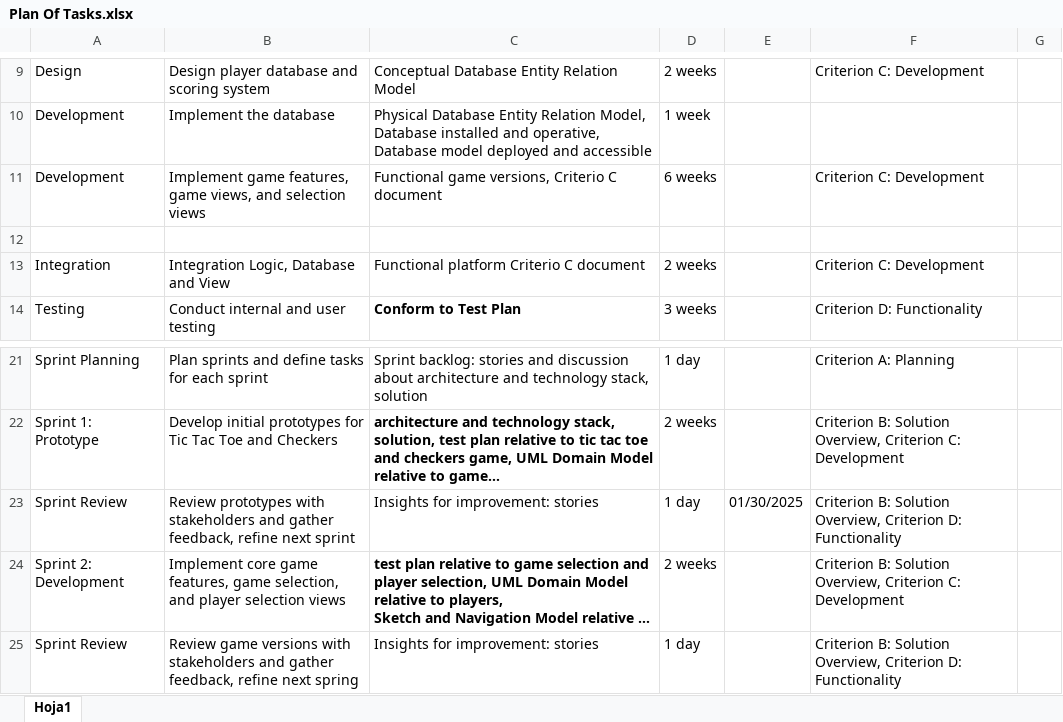
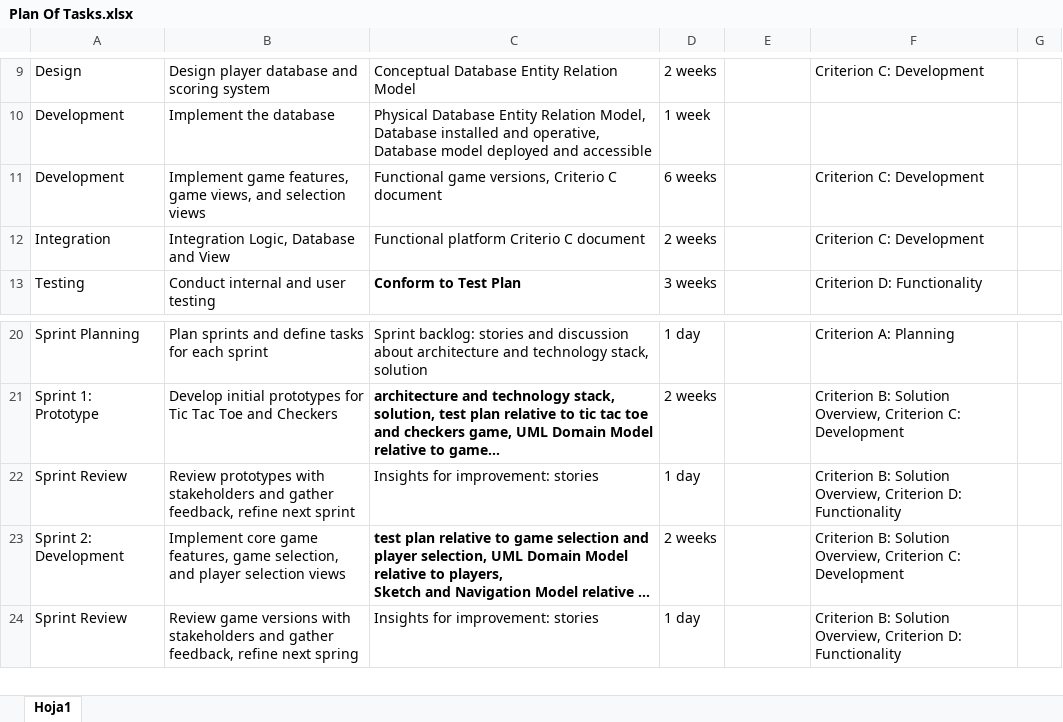
Before and after one commit to dsanicolas/internal-java, an Excel workbook: documentation/Plan Of Tasks.xlsx, sheet Hoja1, drawn as a sheet; only a part is shown, gaps mark what is left out; long unchanged cells end in …; values as stored, in another font and other column widths than the file's, no borders; charts and pictures not drawn; removed rows and columns are numbered as before the commit, all else as after; the diff names each change by its address in the sheet, - before the commit and + after, or states it on an @@ line.

```diff
--- a/documentation/Plan Of Tasks.xlsx (sheet Hoja1)
+++ b/documentation/Plan Of Tasks.xlsx (sheet Hoja1)
-row 12: (empty)
-E22: 01/30/2025
+E22: (empty)
```
Also changed, not shown: charts or pictures, documentation/Record Of Tasks.xlsx, documentation/Test Plan.xlsx, 3 other files.
